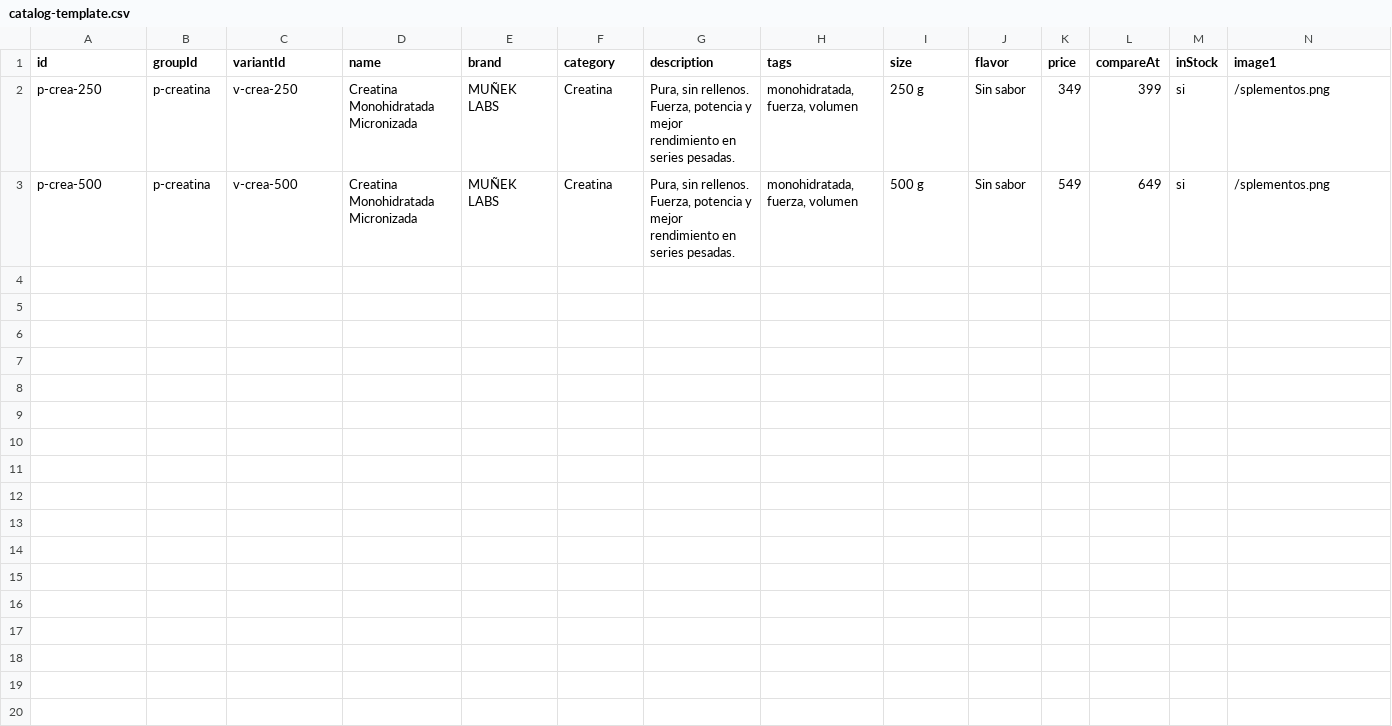
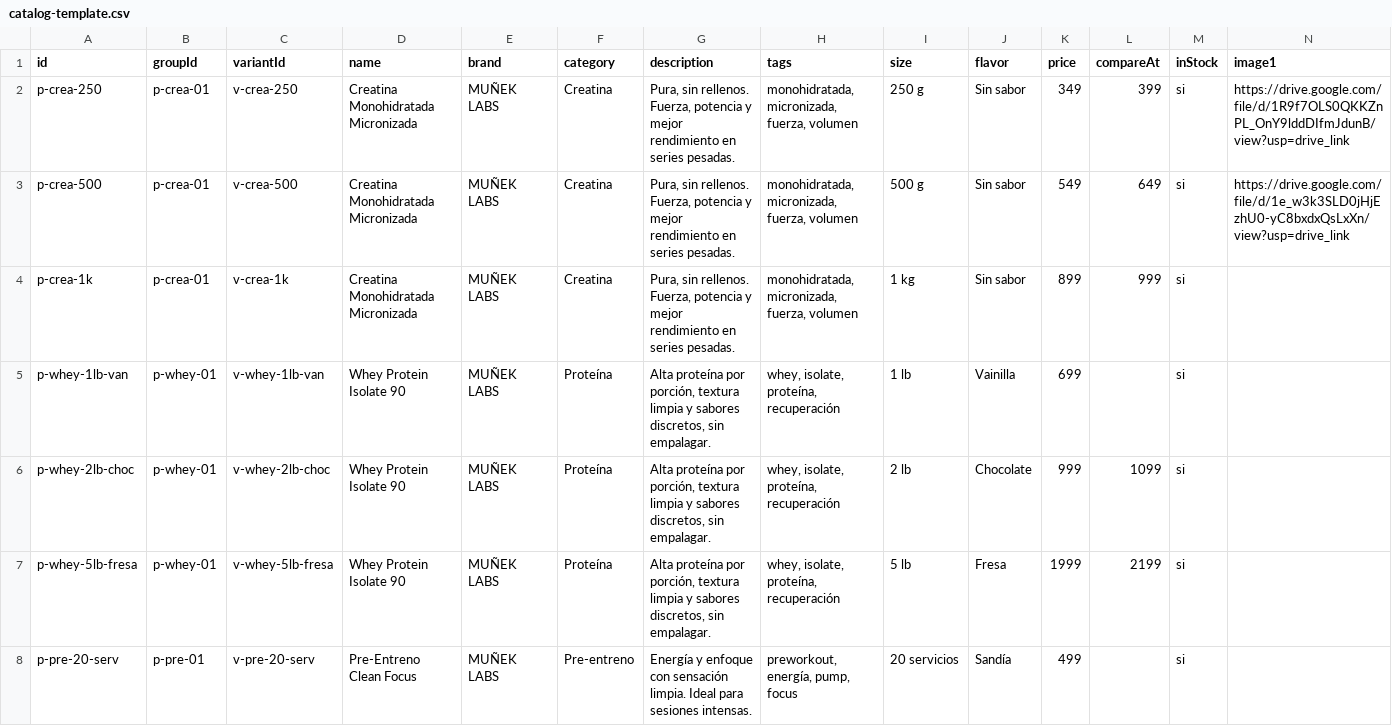
Before and after one commit to martinezvargasjavierdavid-maker/Munek, a CSV file: public/catalog-template.csv, drawn as a sheet; only a part is shown; rows hold the shown columns only; the diff covers the shown part only; the diff names each change by its address in the sheet, - before the commit and + after, or states it on an @@ line.

Commit message:
expand sheets catalog template

```diff
--- a/public/catalog-template.csv
+++ b/public/catalog-template.csv
-B2:B3 (groupId): p-creatina
+B2:B3 (groupId): p-crea-01
-H2:H3 (tags): monohidratada, fuerza, volumen
+H2:H3 (tags): monohidratada, micronizada, fuerza, volumen
-N2 (image1): /splementos.png
+N2 (image1): https://drive.google.com/file/d/1R9f7OLS0QKKZnPL_OnY9lddDIfmJdunB/view?usp=drive_link
-N3 (image1): /splementos.png
+N3 (image1): https://drive.google.com/file/d/1e_w3k3SLD0jHjEzhU0-yC8bxdxQsLxXn/view?usp=drive_link
+row 4: p-crea-1k | p-crea-01 | v-crea-1k | Creatina Monohidratada Micronizada | MUÑEK LABS | Creatina | Pura, sin rellenos. Fuerza, potencia y mejor rendimiento en series pesadas. | monohidratada, micronizada, fuerza, volumen | 1 kg | Sin sabor | 899 | 999 | si
+row 5: p-whey-1lb-van | p-whey-01 | v-whey-1lb-van | Whey Protein Isolate 90 | MUÑEK LABS | Proteína | Alta proteína por porción, textura limpia y sabores discretos, sin empalagar. | whey, isolate, proteína, recuperación | 1 lb | Vainilla | 699 |  | si
+row 6: p-whey-2lb-choc | p-whey-01 | v-whey-2lb-choc | Whey Protein Isolate 90 | MUÑEK LABS | Proteína | Alta proteína por porción, textura limpia y sabores discretos, sin empalagar. | whey, isolate, proteína, recuperación | 2 lb | Chocolate | 999 | 1099 | si
+row 7: p-whey-5lb-fresa | p-whey-01 | v-whey-5lb-fresa | Whey Protein Isolate 90 | MUÑEK LABS | Proteína | Alta proteína por porción, textura limpia y sabores discretos, sin empalagar. | whey, isolate, proteína, recuperación | 5 lb | Fresa | 1999 | 2199 | si
+row 8: p-pre-20-serv | p-pre-01 | v-pre-20-serv | Pre-Entreno Clean Focus | MUÑEK LABS | Pre-entreno | Energía y enfoque con sensación limpia. Ideal para sesiones intensas. | preworkout, energía, pump, focus | 20 servicios | Sandía | 499 |  | si
```
Also changed, not shown: 6 added rows elsewhere in this file, 1 other file.
